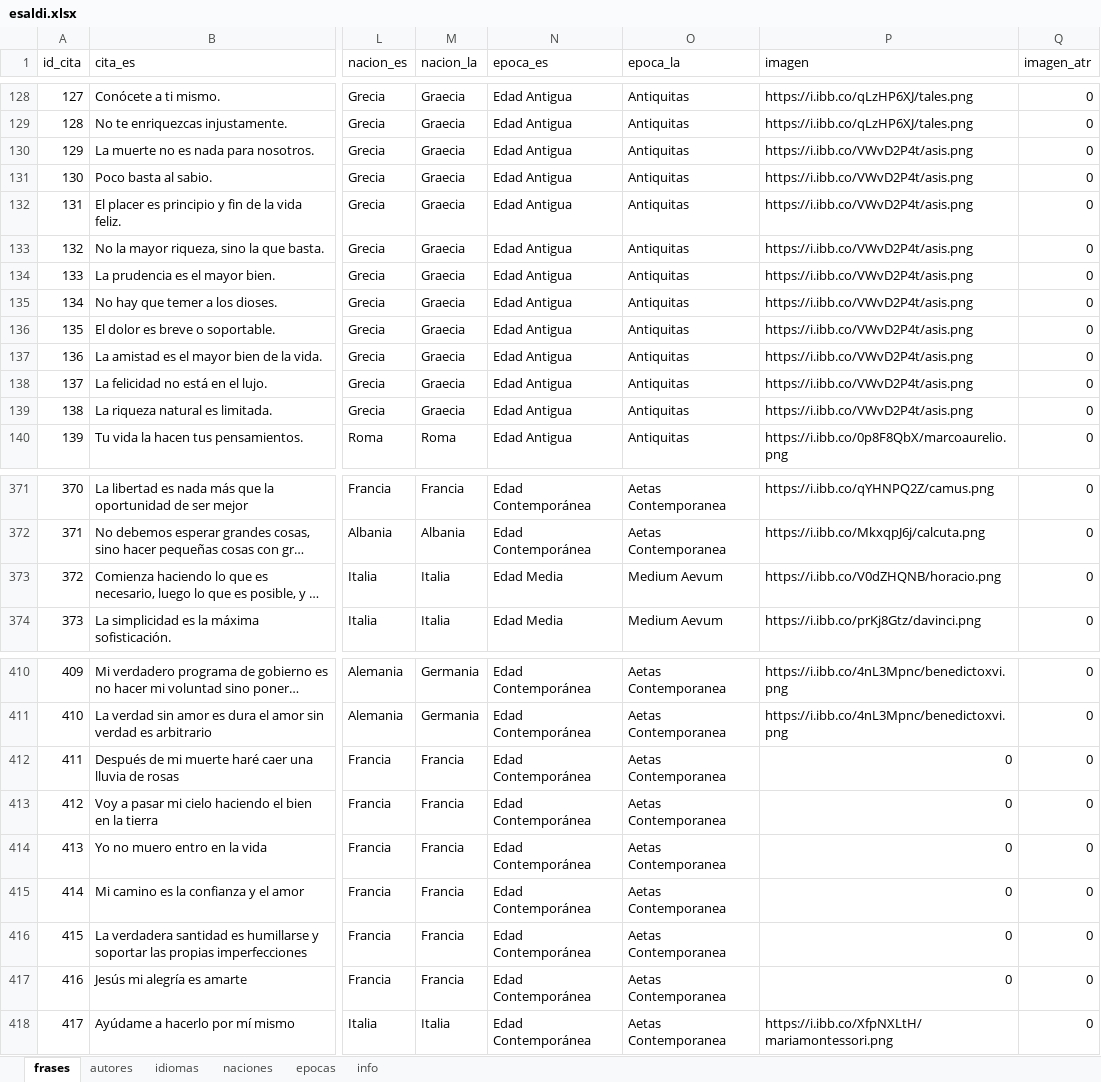
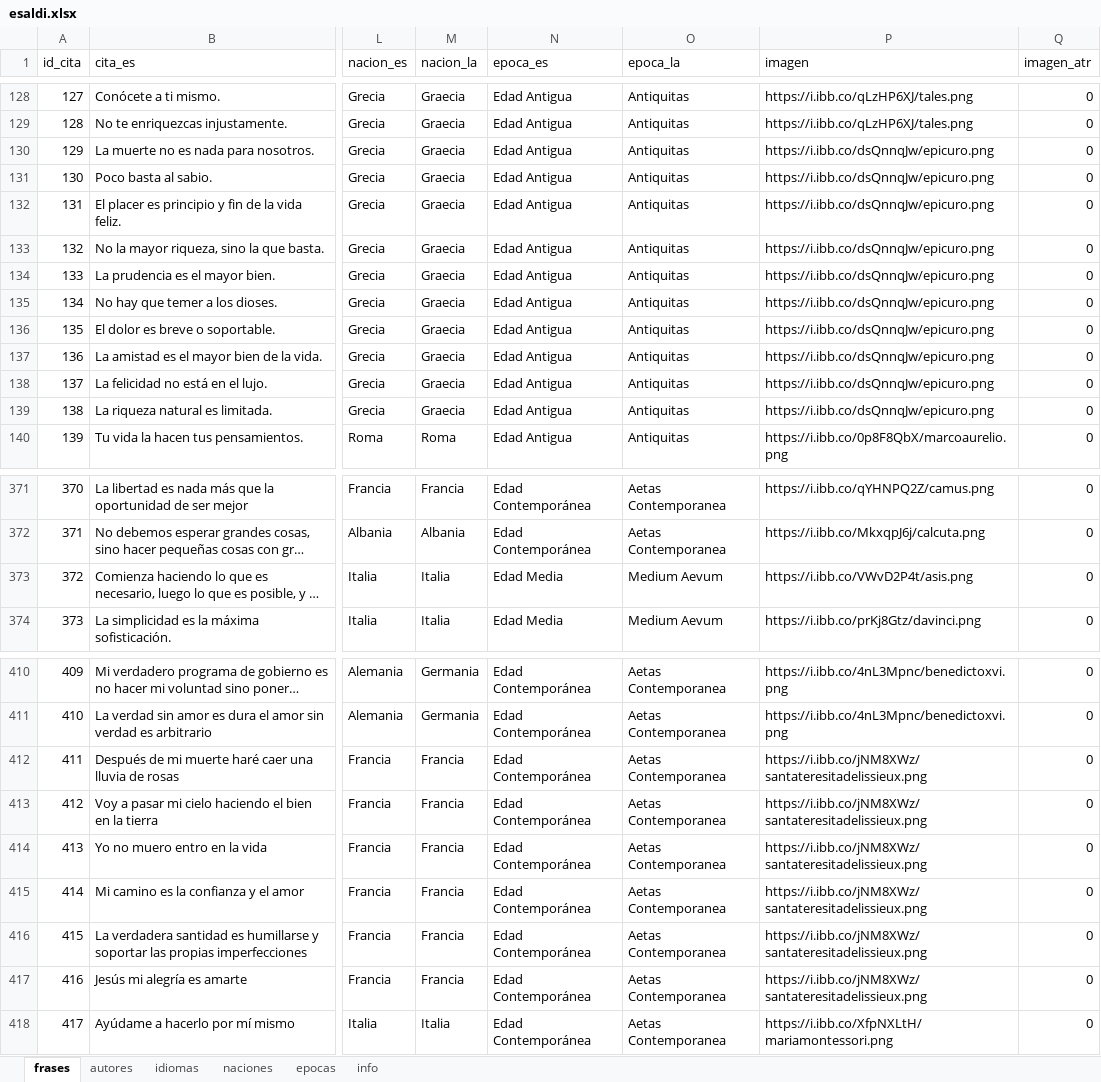
Before and after one commit to danloi2/sententia, an Excel workbook: db/esaldi.xlsx, sheet frases, drawn as a sheet; only a part is shown, gaps mark what is left out; long unchanged cells end in …; values as stored, in another font and other column widths than the file's, no borders; table styles not drawn; the diff covers the shown part only; the diff names each change by its address in the sheet, - before the commit and + after, or states it on an @@ line.

```diff
--- a/db/esaldi.xlsx (sheet frases)
+++ b/db/esaldi.xlsx (sheet frases)
-P130:P139 (imagen): https://i.ibb.co/VWvD2P4t/asis.png
+P130:P139 (imagen): https://i.ibb.co/dsQnnqJw/epicuro.png
-P373 (imagen): https://i.ibb.co/V0dZHQNB/horacio.png
+P373 (imagen): https://i.ibb.co/VWvD2P4t/asis.png
-P412:P417 (imagen): 0
+P412:P417 (imagen): https://i.ibb.co/jNM8XWz/santateresitadelissieux.png
```
Also changed, not shown: 6 edited cells elsewhere in this sheet, sheet autores, 2 other files.
